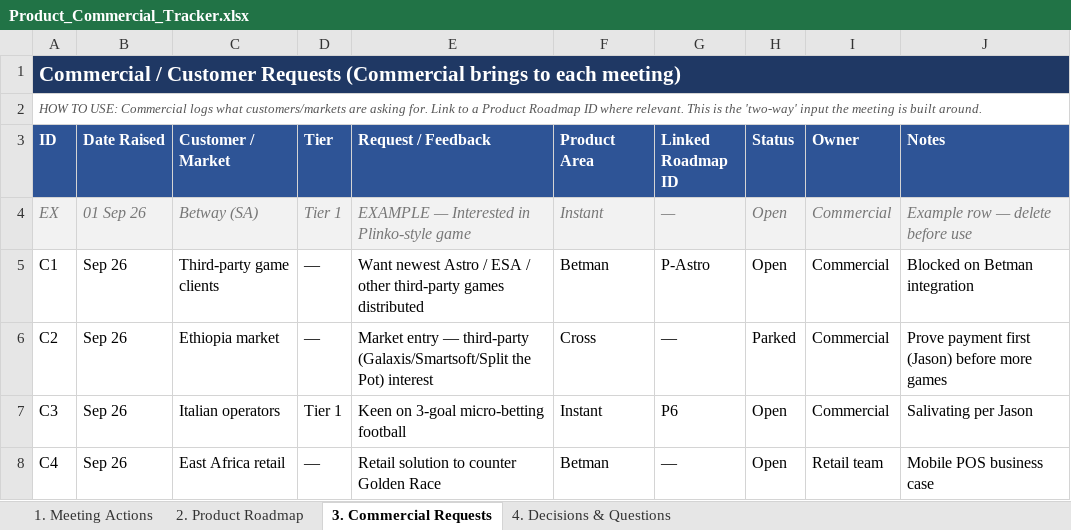
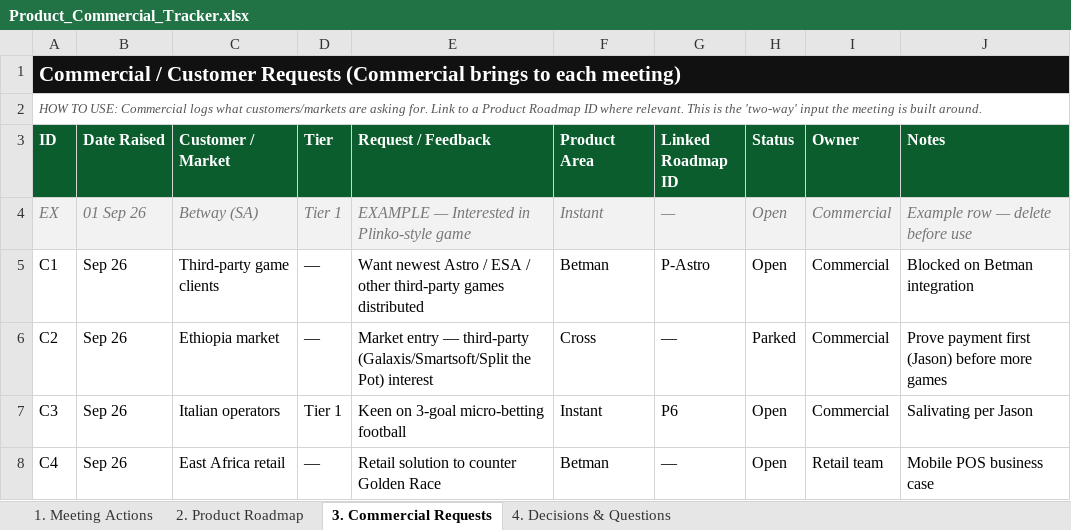
Before and after one commit to kellyossherpro/Product-Roadmap, an Excel workbook: Product_Commercial_Tracker.xlsx, sheet 3. Commercial Requests, drawn as a sheet; values as stored, in another font and other column widths than the file's, no borders; the diff names each change by its address in the sheet, - before the commit and + after, or states it on an @@ line.

```diff
--- a/Product_Commercial_Tracker.xlsx (sheet 3. Commercial Requests)
+++ b/Product_Commercial_Tracker.xlsx (sheet 3. Commercial Requests)
-A1 fill: #1F3864
+A1 fill: #111111
-A3:J3 fill: #2E5496
+A3:J3 fill: #0B5D2E
```
Also changed, not shown: sheet 2. Product Roadmap, sheet 1. Meeting Actions, sheet 4. Decisions & Questions, 1 other file.
